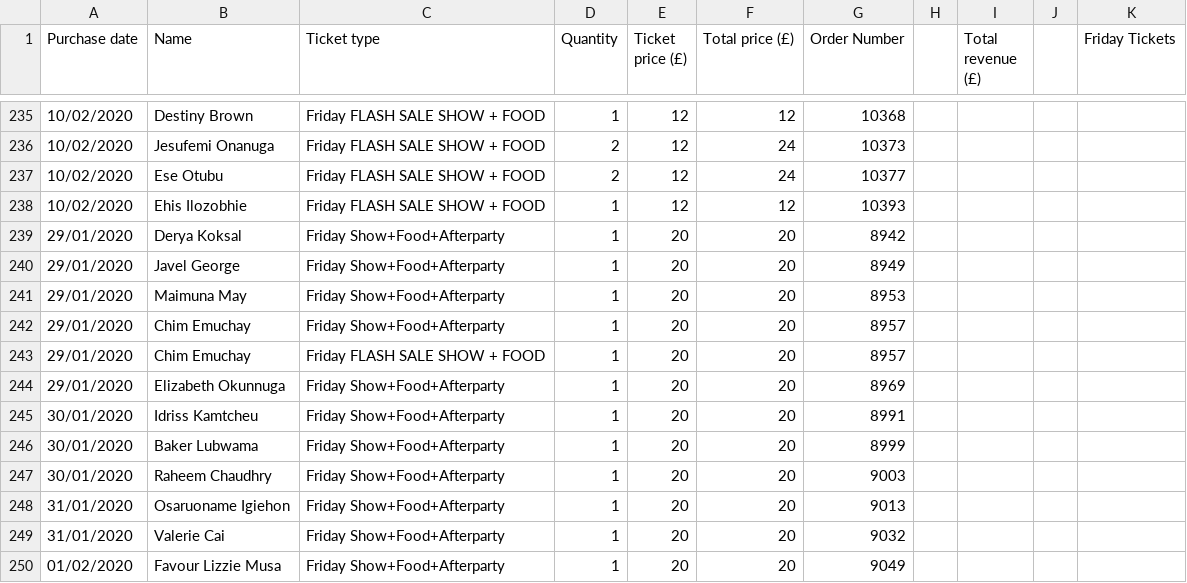
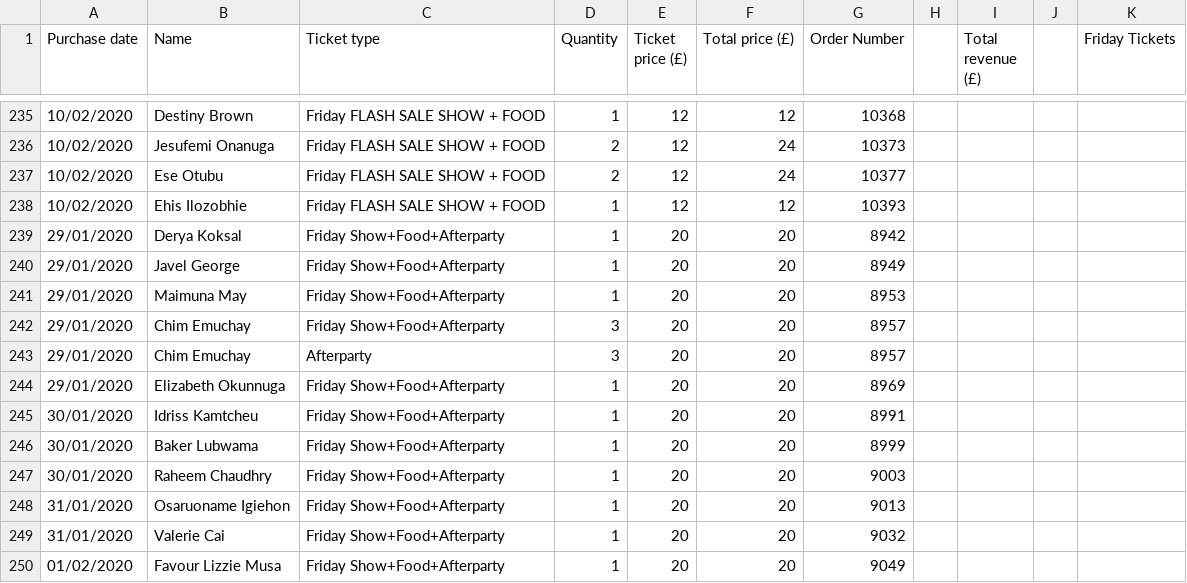
Before and after one commit to JaafarRammal/Reverb, a CSV file: QRScanner/Controller/Culture Shock - Tickets.csv, drawn as a sheet; only a part is shown, gaps mark what is left out.

Commit message:
Culture shock day 2

```diff
--- a/QRScanner/Controller/Culture Shock - Tickets.csv
+++ b/QRScanner/Controller/Culture Shock - Tickets.csv
@@ -241,4 +241,4 @@ Purchase date,Name,Ticket type,Quantity,Ticket price (£),Total price (£),Order
 29/01/2020,Maimuna May ,Friday Show+Food+Afterparty,1,20,20,8953,,,,
-29/01/2020,Chim Emuchay ,Friday Show+Food+Afterparty,1,20,20,8957,,,,
-29/01/2020,Chim Emuchay ,Friday FLASH SALE SHOW + FOOD,1,20,20,8957,,,,
+29/01/2020,Chim Emuchay ,Friday Show+Food+Afterparty,3,20,20,8957,,,,
+29/01/2020,Chim Emuchay ,Afterparty,3,20,20,8957,,,,
 29/01/2020,Elizabeth Okunnuga,Friday Show+Food+Afterparty,1,20,20,8969,,,,
```
Also changed, not shown: 2 other files.
